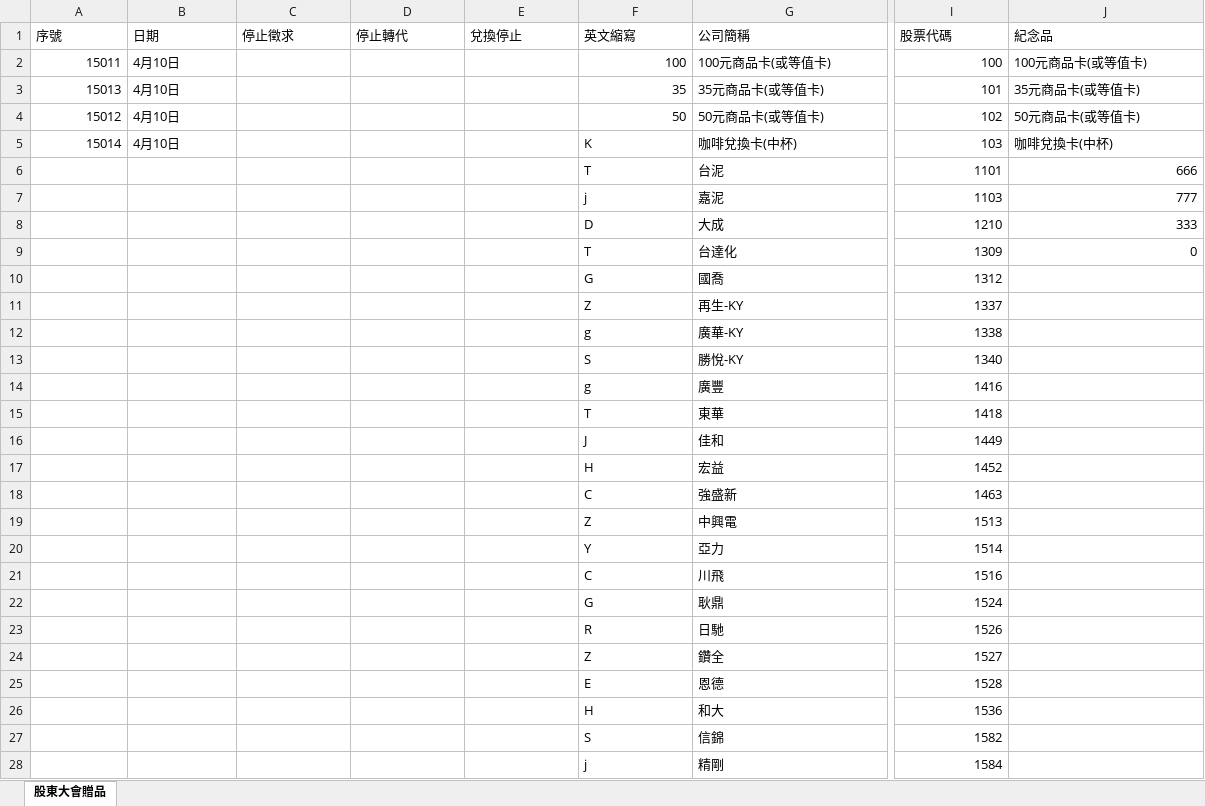
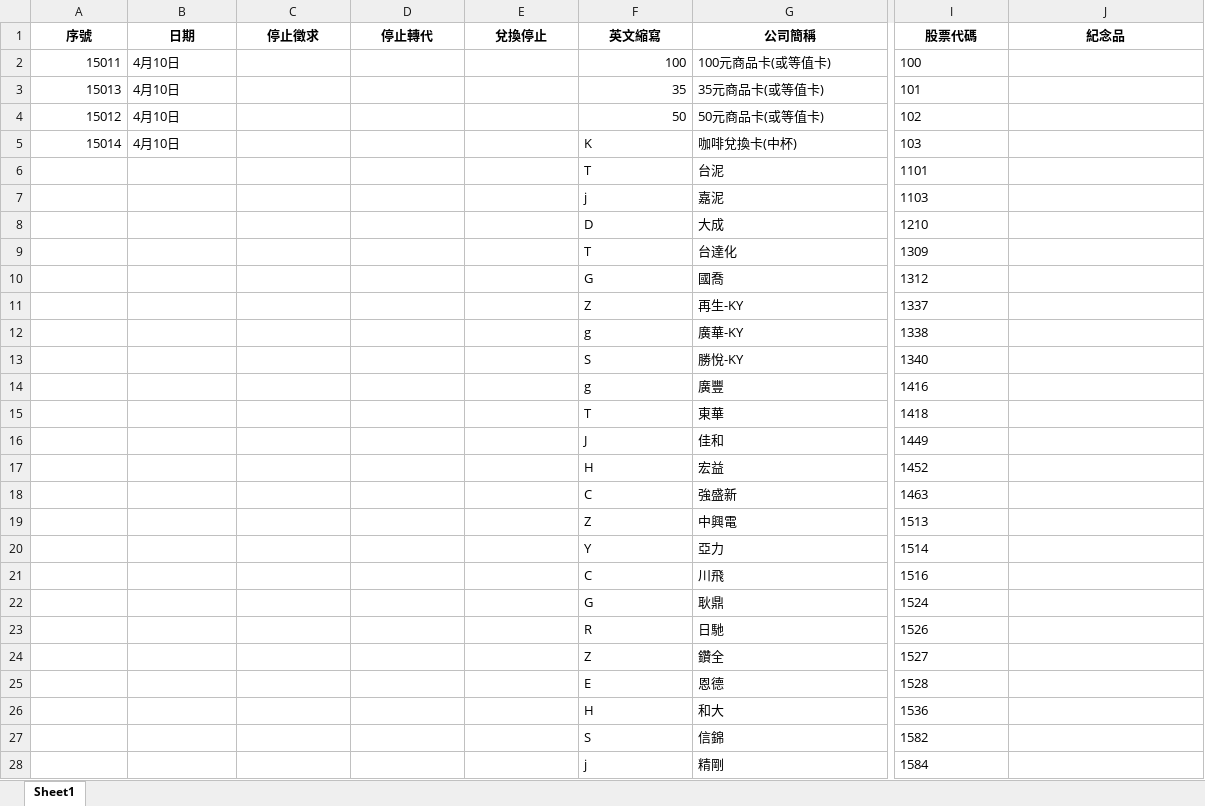
Before and after one commit to Jason798080/-, an Excel workbook: 股東大會贈品.xlsx, sheet Sheet1, drawn as a sheet; only a part is shown, gaps mark what is left out; values as stored, in another font and other column widths than the file's, no borders; the diff covers the shown part only; the diff names each change by its address in the sheet, - before the commit and + after, or states it on an @@ line.

Commit message:
Auto-update: 2026-04-02 23:47

```diff
--- a/股東大會贈品.xlsx (sheet Sheet1)
+++ b/股東大會贈品.xlsx (sheet Sheet1)
-sheet tab: 股東大會贈品
+sheet tab: Sheet1
@@ A1:J1 bold: off → on, alignment: left → center @@
-I2:I28 alignment: right
+I2:I28 alignment: left
-J2 (紀念品): 100元商品卡(或等值卡)
+J2 (紀念品): (empty)
-J3 (紀念品): 35元商品卡(或等值卡)
+J3 (紀念品): (empty)
-J4 (紀念品): 50元商品卡(或等值卡)
+J4 (紀念品): (empty)
-J5 (紀念品): 咖啡兌換卡(中杯)
+J5 (紀念品): (empty)
-J6 (紀念品): 666
+J6 (紀念品): (empty)
-J7 (紀念品): 777
+J7 (紀念品): (empty)
-J8 (紀念品): 333
+J8 (紀念品): (empty)
-J9 (紀念品): 0
+J9 (紀念品): (empty)
```
Also changed, not shown: 3 added rows, 9 edited cells and cell formats elsewhere in this sheet.
